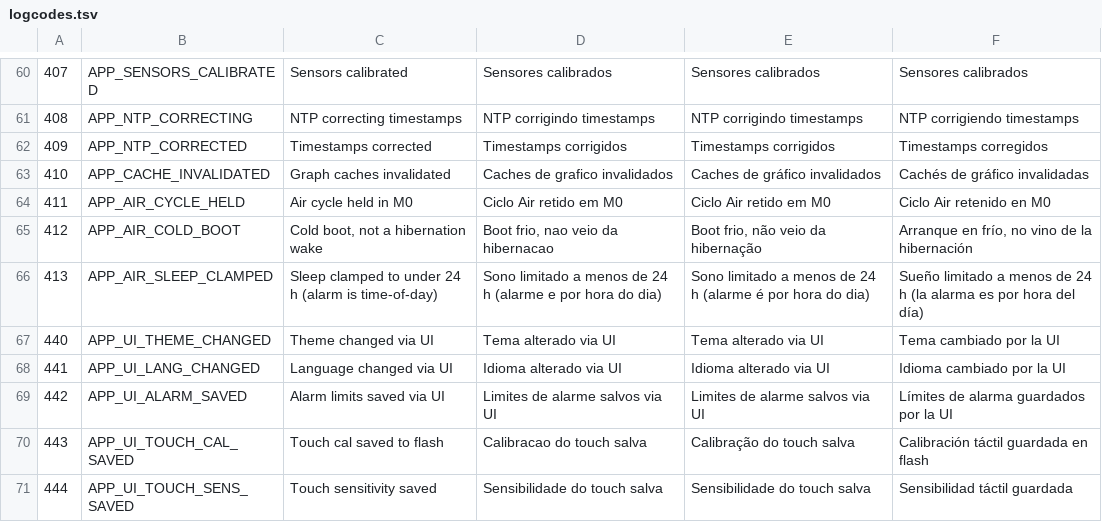
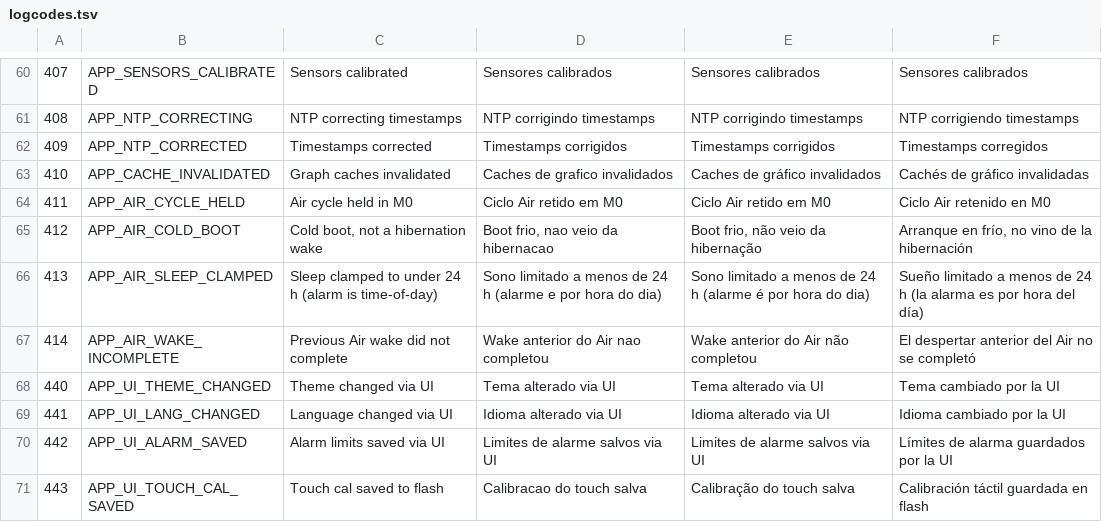
Before and after one commit to angeloINTJ/simut, a TSV file: tools/logcodes.tsv, drawn as a sheet; only a part is shown, gaps mark what is left out; the shorter side is filled out with more unchanged rows; the diff names each change by its address in the sheet, - before the commit and + after, or states it on an @@ line.

```diff
--- a/tools/logcodes.tsv
+++ b/tools/logcodes.tsv
+row 67: 414 | APP_AIR_WAKE_INCOMPLETE | Previous Air wake did not complete | Wake anterior do Air nao completou | Wake anterior do Air não completou | El despertar anterior del Air no se completó
```
Also changed, not shown: 10 other files.
